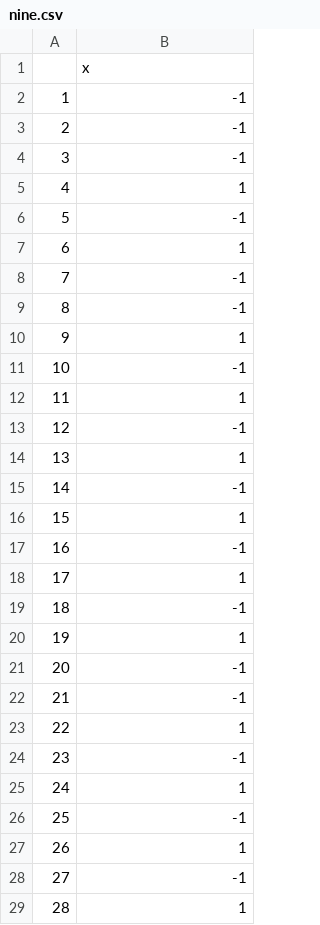
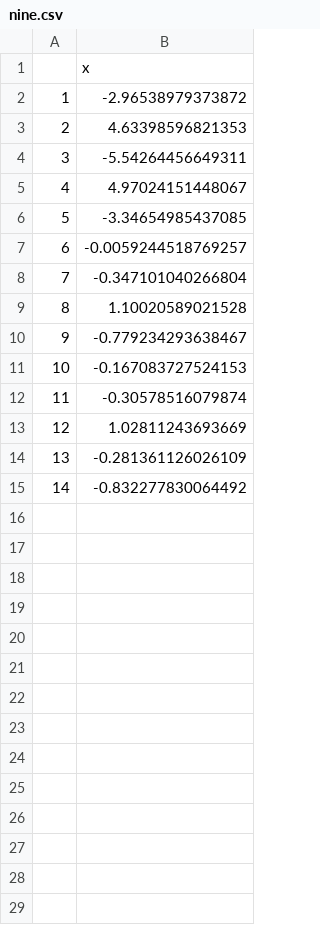
Before and after one commit to cainanalves/IC, a CSV file: perceptron/errors/numbers/nine.csv, drawn as a sheet; only a part is shown; the diff covers the shown part only.

```diff
--- a/perceptron/errors/numbers/nine.csv
+++ b/perceptron/errors/numbers/nine.csv
@@ -1,29 +1,15 @@
 "","x"
-"1",-1
-"2",-1
-"3",-1
-"4",1
-"5",-1
-"6",1
-"7",-1
-"8",-1
-"9",1
-"10",-1
-"11",1
-"12",-1
-"13",1
-"14",-1
-"15",1
-"16",-1
-"17",1
-"18",-1
-"19",1
-"20",-1
-"21",-1
-"22",1
-"23",-1
-"24",1
-"25",-1
-"26",1
-"27",-1
-"28",1
+"1",-2.96538979373872
+"2",4.63398596821353
+"3",-5.54264456649311
+"4",4.97024151448067
+"5",-3.34654985437085
+"6",-0.0059244518769257
+"7",-0.347101040266804
+"8",1.10020589021528
+"9",-0.779234293638467
+"10",-0.167083727524153
+"11",-0.30578516079874
+"12",1.02811243693669
+"13",-0.281361126026109
+"14",-0.832277830064492
```
Also changed, not shown: 35 removed rows elsewhere in this file, perceptron/errors/numbers/eight.csv, perceptron/errors/numbers/six.csv, 16 other files.
